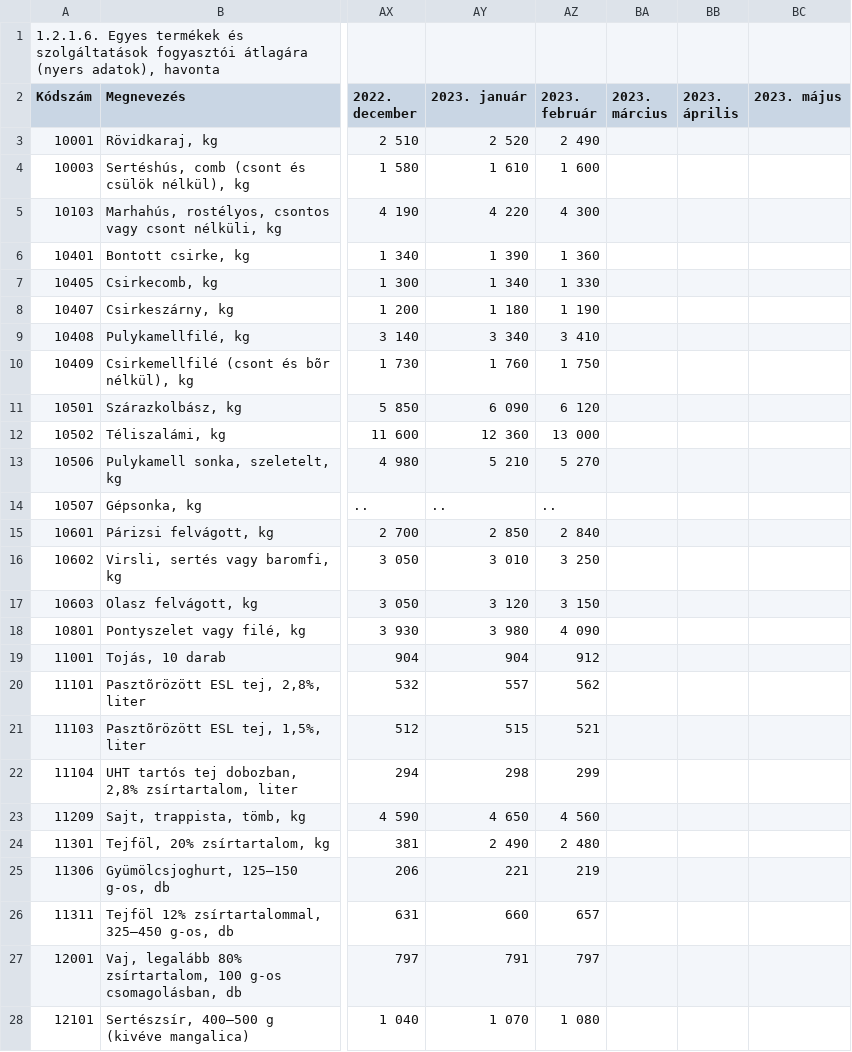
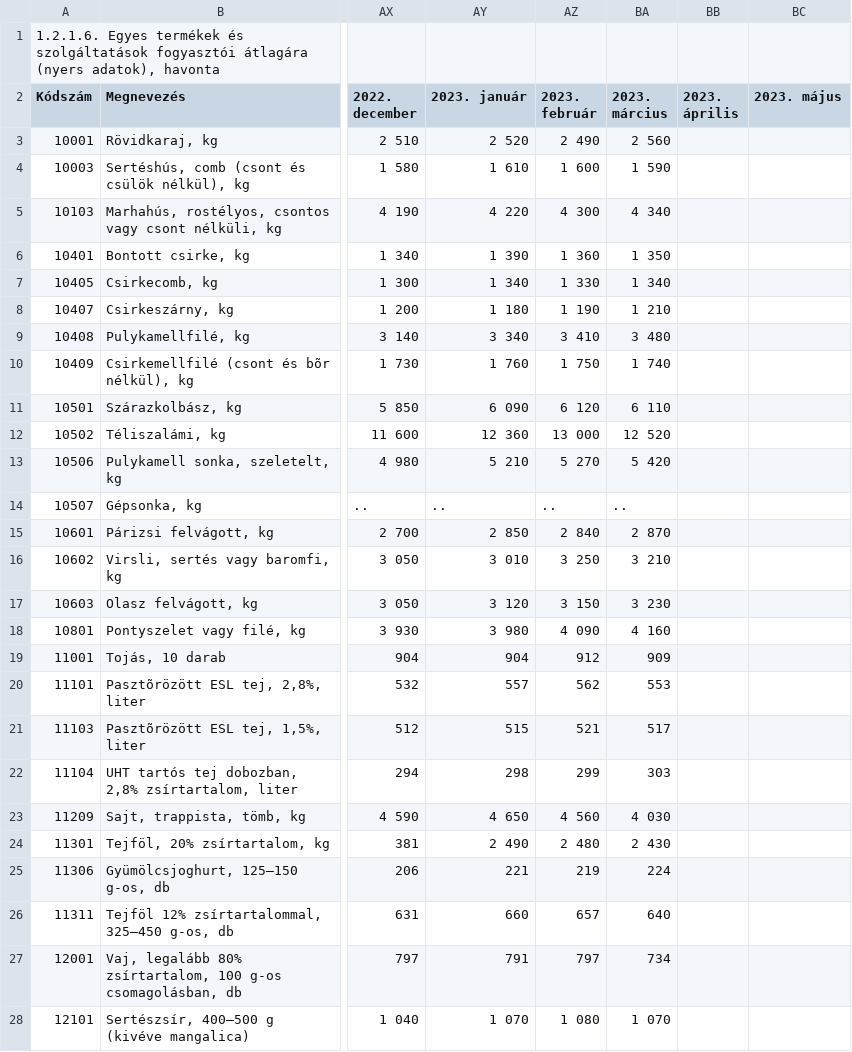
Before and after one commit to kviktor/inflacio-ksh, a CSV file: sources/stadat-ara0044.csv, drawn as a sheet; only a part is shown, gaps mark what is left out; the diff covers the shown part only; the diff names each change by its address in the sheet, - before the commit and + after, or states it on an @@ line.

Commit message:
generated via GH actions

```diff
--- a/sources/stadat-ara0044.csv
+++ b/sources/stadat-ara0044.csv
-BA3 (2023. március): (empty)
+BA3 (2023. március): 2 560
-BA4 (2023. március): (empty)
+BA4 (2023. március): 1 590
-BA5 (2023. március): (empty)
+BA5 (2023. március): 4 340
-BA6 (2023. március): (empty)
+BA6 (2023. március): 1 350
-BA7 (2023. március): (empty)
+BA7 (2023. március): 1 340
-BA8 (2023. március): (empty)
+BA8 (2023. március): 1 210
-BA9 (2023. március): (empty)
+BA9 (2023. március): 3 480
-BA10 (2023. március): (empty)
+BA10 (2023. március): 1 740
-BA11 (2023. március): (empty)
+BA11 (2023. március): 6 110
-BA12 (2023. március): (empty)
+BA12 (2023. március): 12 520
-BA13 (2023. március): (empty)
+BA13 (2023. március): 5 420
-BA14 (2023. március): (empty)
+BA14 (2023. március): ..
-BA15 (2023. március): (empty)
+BA15 (2023. március): 2 870
-BA16 (2023. március): (empty)
+BA16 (2023. március): 3 210
-BA17 (2023. március): (empty)
+BA17 (2023. március): 3 230
-BA18 (2023. március): (empty)
+BA18 (2023. március): 4 160
-BA19 (2023. március): (empty)
+BA19 (2023. március): 909
-BA20 (2023. március): (empty)
+BA20 (2023. március): 553
-BA21 (2023. március): (empty)
+BA21 (2023. március): 517
-BA22 (2023. március): (empty)
+BA22 (2023. március): 303
-BA23 (2023. március): (empty)
+BA23 (2023. március): 4 030
-BA24 (2023. március): (empty)
+BA24 (2023. március): 2 430
-BA25 (2023. március): (empty)
+BA25 (2023. március): 224
-BA26 (2023. március): (empty)
+BA26 (2023. március): 640
-BA27 (2023. március): (empty)
+BA27 (2023. március): 734
-BA28 (2023. március): (empty)
+BA28 (2023. március): 1 070
```
Also changed, not shown: 152 edited cells elsewhere in this file.
